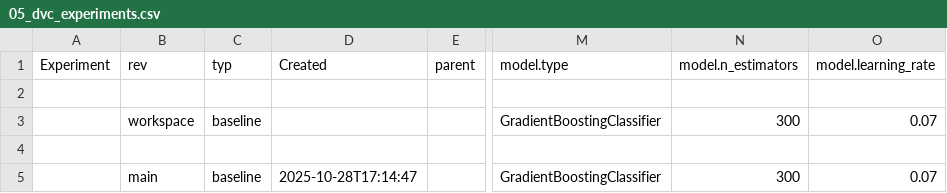
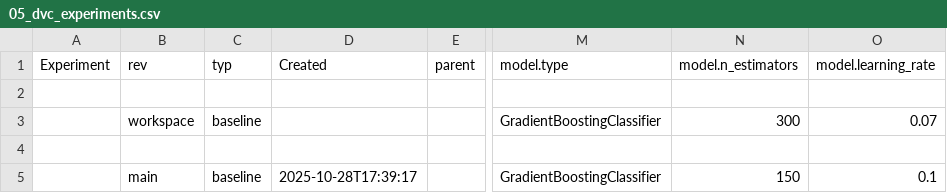
Before and after one commit to pero1x1/credit, a CSV file: reports/figures/05_dvc_experiments.csv, drawn as a sheet; only a part is shown, gaps mark what is left out; the diff names each change by its address in the sheet, - before the commit and + after, or states it on an @@ line.

Commit message:
exp(dvc): sweep GB params; add experiments table (csv/md)

```diff
--- a/reports/figures/05_dvc_experiments.csv
+++ b/reports/figures/05_dvc_experiments.csv
-D5 (Created): 2025-10-28T17:14:47
+D5 (Created): 2025-10-28T17:39:17
-N5 (model.n_estimators): 300
+N5 (model.n_estimators): 150
-O5 (model.learning_rate): 0.07
+O5 (model.learning_rate): 0.1
```
Also changed, not shown: 1 other file.
